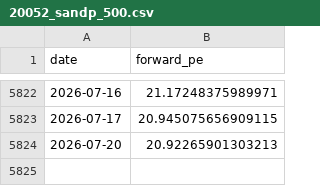
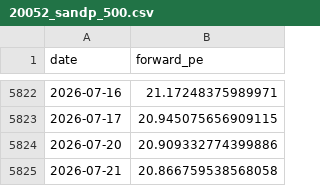
Before and after one commit to AlphaLabX1/forward-pe-viewer, a CSV file: data/20052_sandp_500.csv, drawn as a sheet; only a part is shown, gaps mark what is left out.

```diff
--- a/data/20052_sandp_500.csv
+++ b/data/20052_sandp_500.csv
@@ -5823,2 +5823,3 @@ date,forward_pe
 2026-07-17,20.945075656909115
-2026-07-20,20.92265901303213
+2026-07-20,20.909332774399886
+2026-07-21,20.866759538568058
```
Also changed, not shown: data/20519_consumer_discretionary.csv, data/20524_real_estate.csv, 27 other files.
